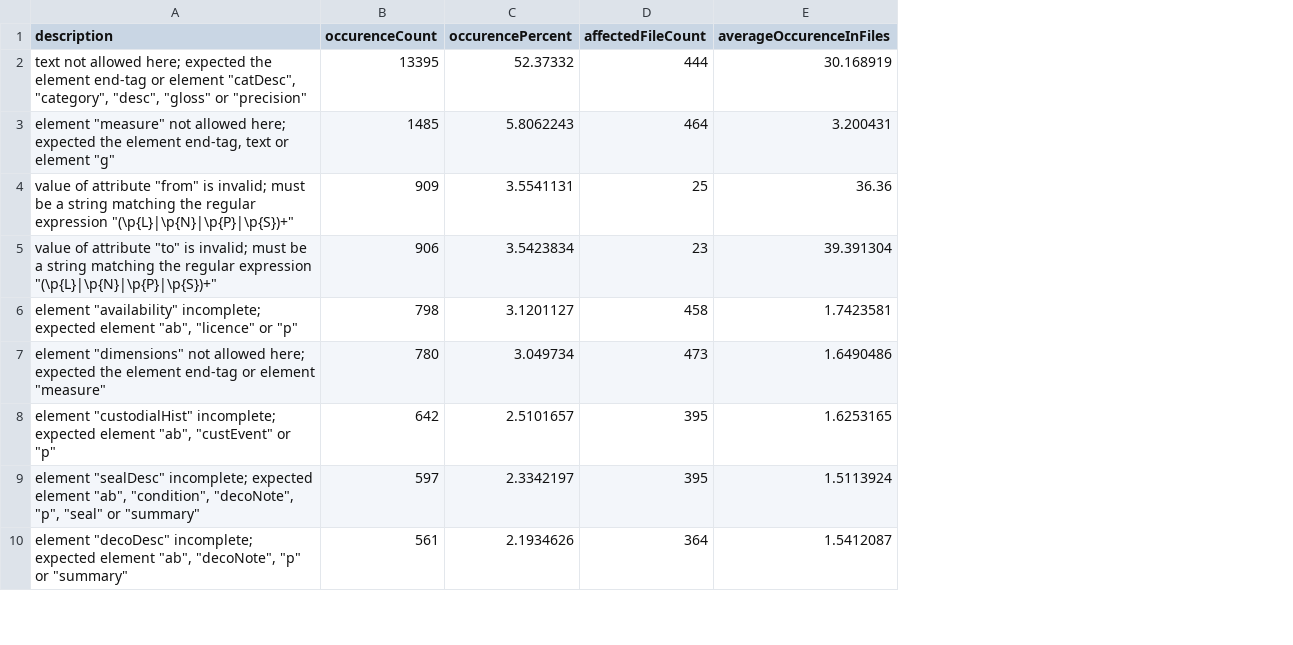
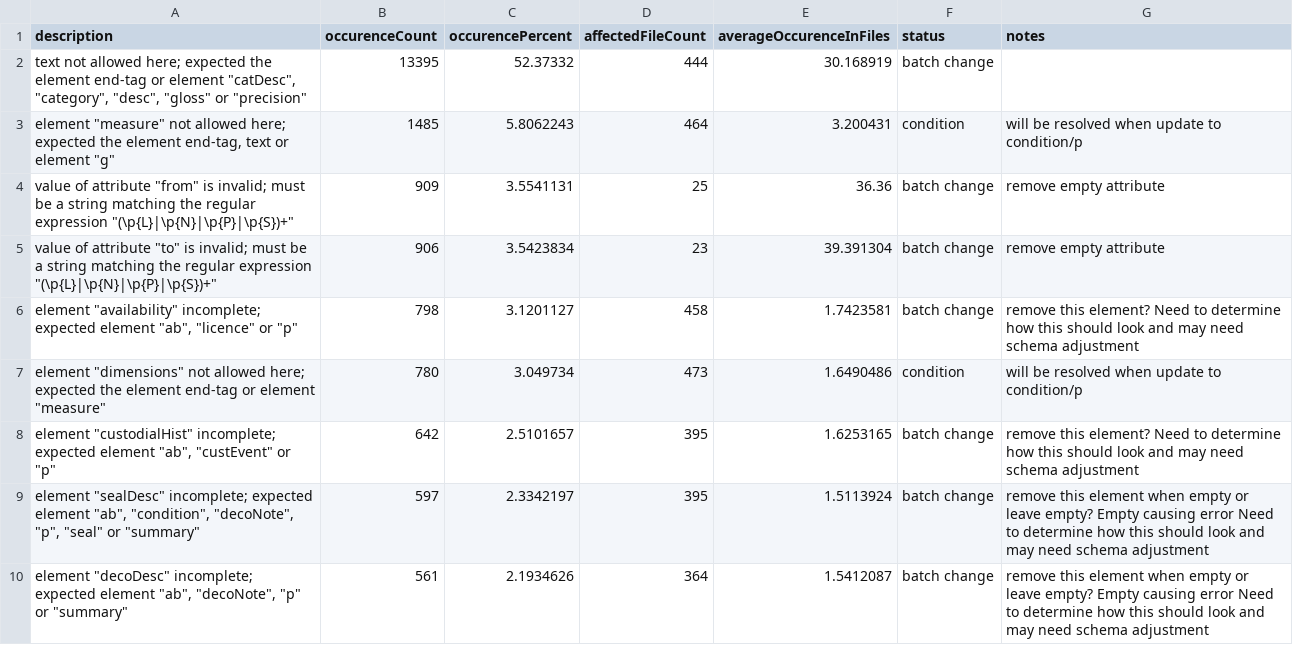
Before and after one commit to wlpotter/sandbox, a CSV file: wright-catalogue-validation-error-processing/2022-02-03_mss-validation-errors-UNIQUE-syriaca-main-rnc.csv, drawn as a sheet; only a part is shown; the diff names each change by its address in the sheet, - before the commit and + after, or states it on an @@ line.

Commit message:
Checking all errors with 100+ hits

```diff
--- a/wright-catalogue-validation-error-processing/2022-02-03_mss-validation-errors-UNIQUE-syriaca-main-rnc.csv
+++ b/wright-catalogue-validation-error-processing/2022-02-03_mss-validation-errors-UNIQUE-syriaca-main-rnc.csv
+column F (status), rows 2-10: batch change | condition | batch change | batch change | batch change | condition | batch change | batch change | batch change
+column G (notes), rows 3-10: will be resolved when update to condition/p | remove empty attribute | remove empty attribute | remove this element? Need to determine how this should look and may need schema adjustment | will be resolved when update to condition/p | remove this element? Need to determine how this should look and may need schema adjustment | remove this element when empty or leave empty? Empty causing error Need to determine how this should look and may need schema adjustment | remove this element when empty or leave empty? Empty causing error Need to determine how this should look and may need schema adjustment
```
